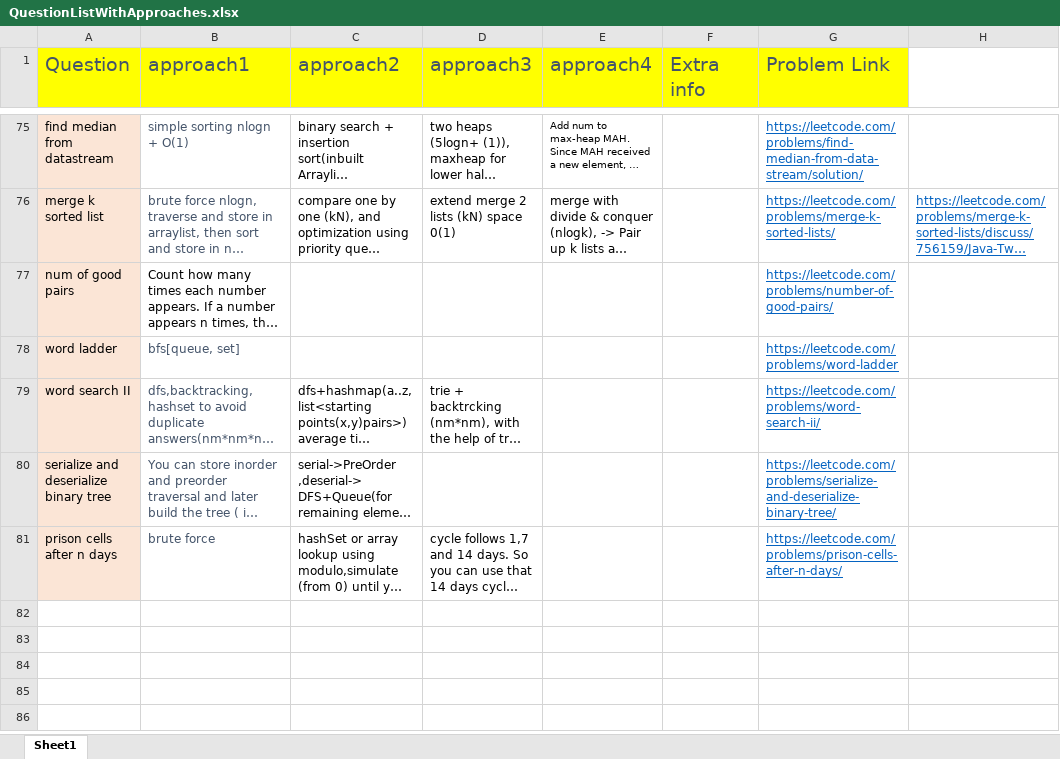
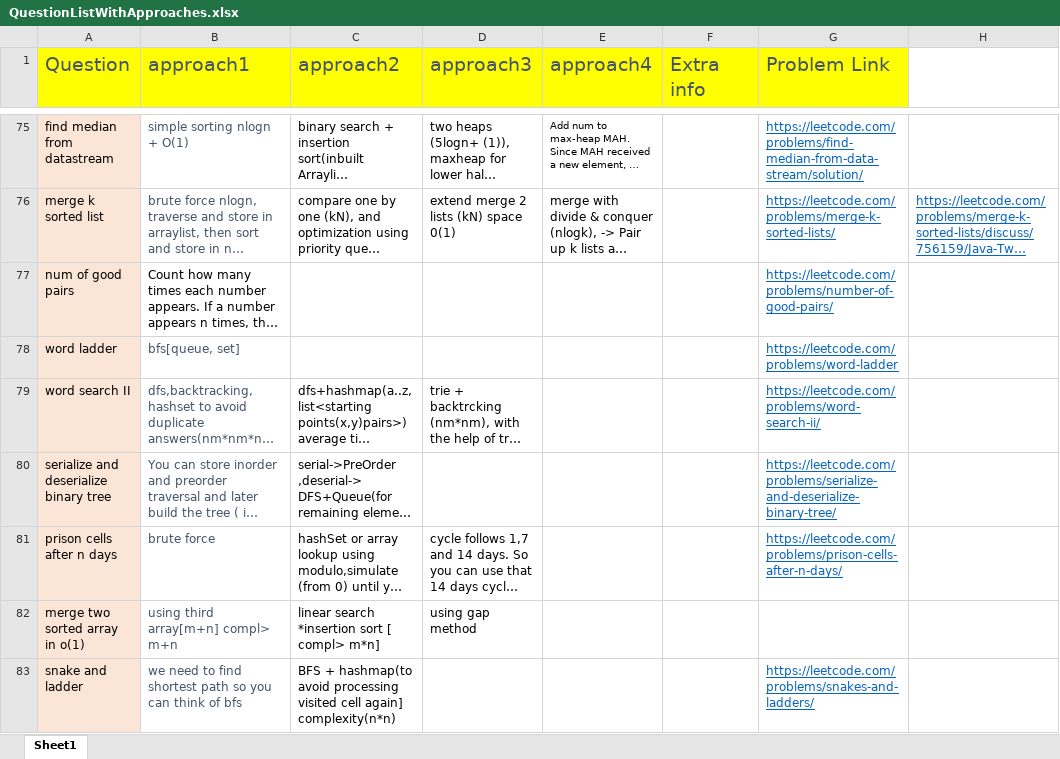
Before and after one commit to aksharkashyap/DSALGO, an Excel workbook: Applications/QuestionListWithApproaches.xlsx, sheet Sheet1, drawn as a sheet; only a part is shown, gaps mark what is left out; long unchanged cells end in …; values as stored, in another font and other column widths than the file's, no borders; the diff names each change by its address in the sheet, - before the commit and + after, or states it on an @@ line.

```diff
--- a/Applications/QuestionListWithApproaches.xlsx (sheet Sheet1)
+++ b/Applications/QuestionListWithApproaches.xlsx (sheet Sheet1)
+row 82: merge two sorted array in o(1) | using third array[m+n] compl> m+n | linear search *insertion sort [ compl> m*n] | using gap method
+row 83: snake and ladder | we need to find shortest path so you can think of bfs | BFS + hashmap(to avoid processing visited cell again] complexity(n*n) |  |  |  | https://leetcode.com/problems/snakes-and-ladders/
```
Also changed, not shown: 6 other files.
